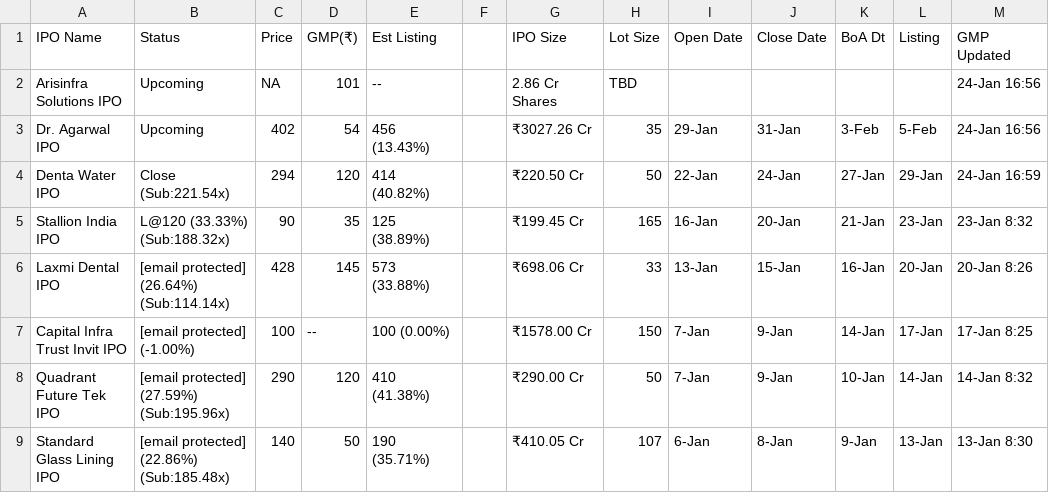
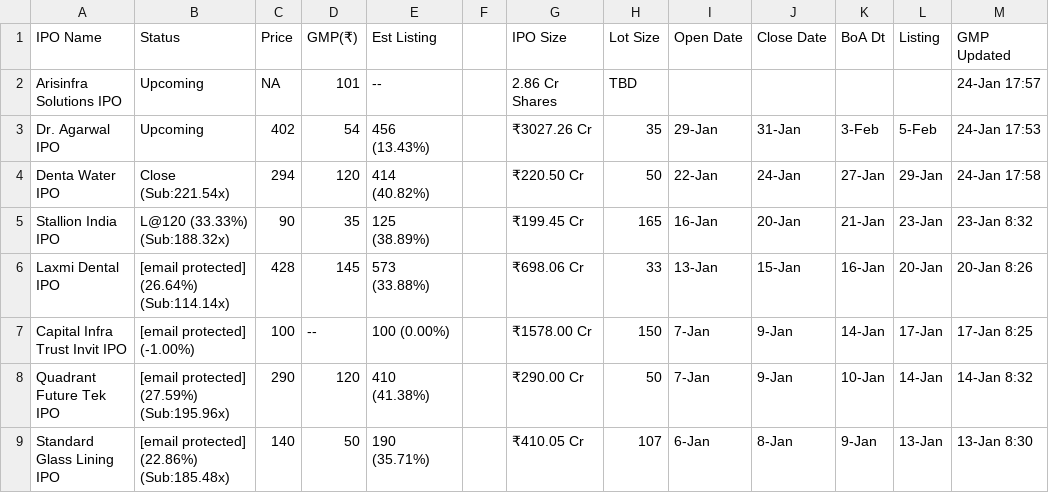
Before and after one commit to ClashMasterRaghav/prrintmoney.com, a CSV file: ipo_data.csv, drawn as a sheet; only a part is shown.

Commit message:
Update IPO data

```diff
--- a/ipo_data.csv
+++ b/ipo_data.csv
@@ -1,5 +1,5 @@
 IPO Name,Status,Price,GMP(₹),Est Listing, ,IPO Size,Lot Size,Open Date,Close Date,BoA Dt,Listing,GMP Updated
-Arisinfra Solutions IPO,Upcoming,NA,101,--,,2.86 Cr Shares,TBD,,,,,24-Jan 16:56
-Dr. Agarwal IPO,Upcoming,402,54,456 (13.43%),,₹3027.26 Cr,35,29-Jan,31-Jan,3-Feb,5-Feb,24-Jan 16:56
-Denta Water IPO,Close (Sub:221.54x),294,120,414 (40.82%),,₹220.50 Cr,50,22-Jan,24-Jan,27-Jan,29-Jan,24-Jan 16:59
+Arisinfra Solutions IPO,Upcoming,NA,101,--,,2.86 Cr Shares,TBD,,,,,24-Jan 17:57
+Dr. Agarwal IPO,Upcoming,402,54,456 (13.43%),,₹3027.26 Cr,35,29-Jan,31-Jan,3-Feb,5-Feb,24-Jan 17:53
+Denta Water IPO,Close (Sub:221.54x),294,120,414 (40.82%),,₹220.50 Cr,50,22-Jan,24-Jan,27-Jan,29-Jan,24-Jan 17:58
 Stallion India IPO,L@120 (33.33%) (Sub:188.32x),90,35,125 (38.89%),,₹199.45 Cr,165,16-Jan,20-Jan,21-Jan,23-Jan,23-Jan 8:32
```
